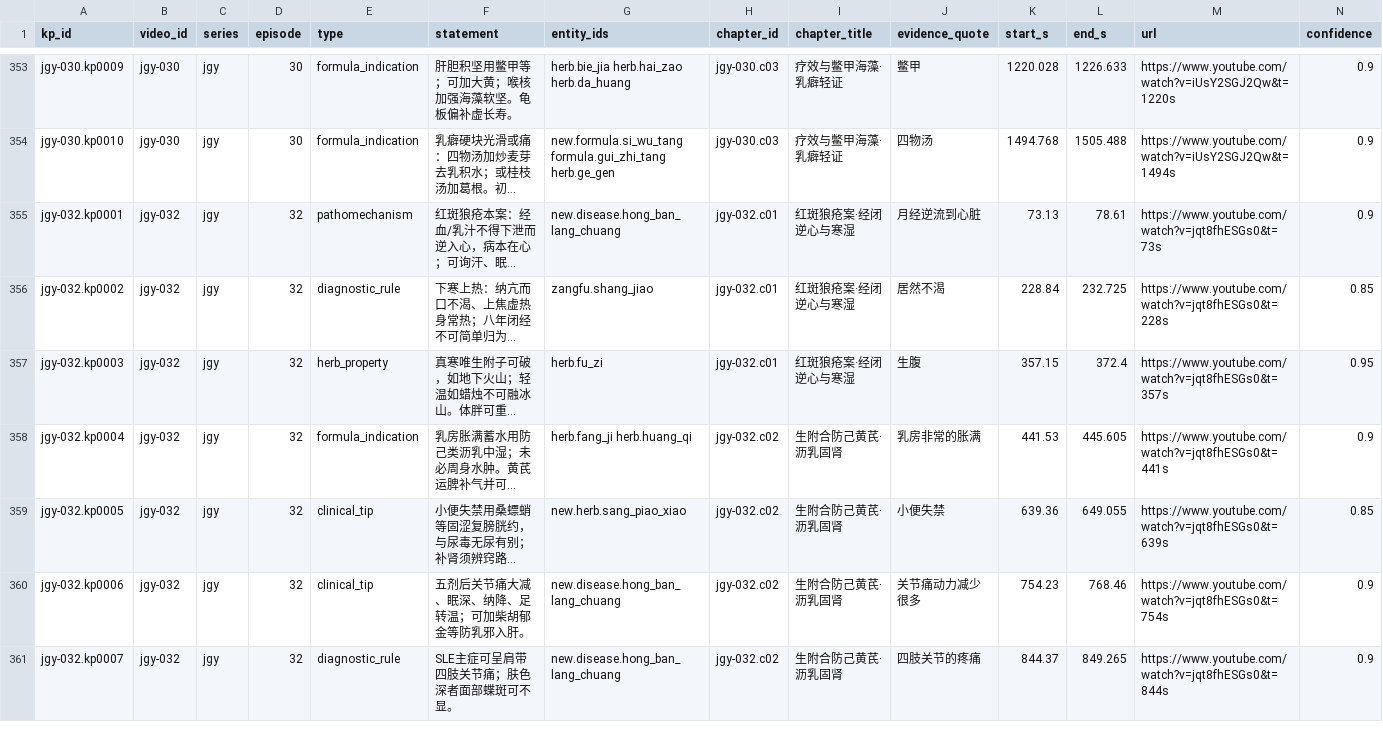
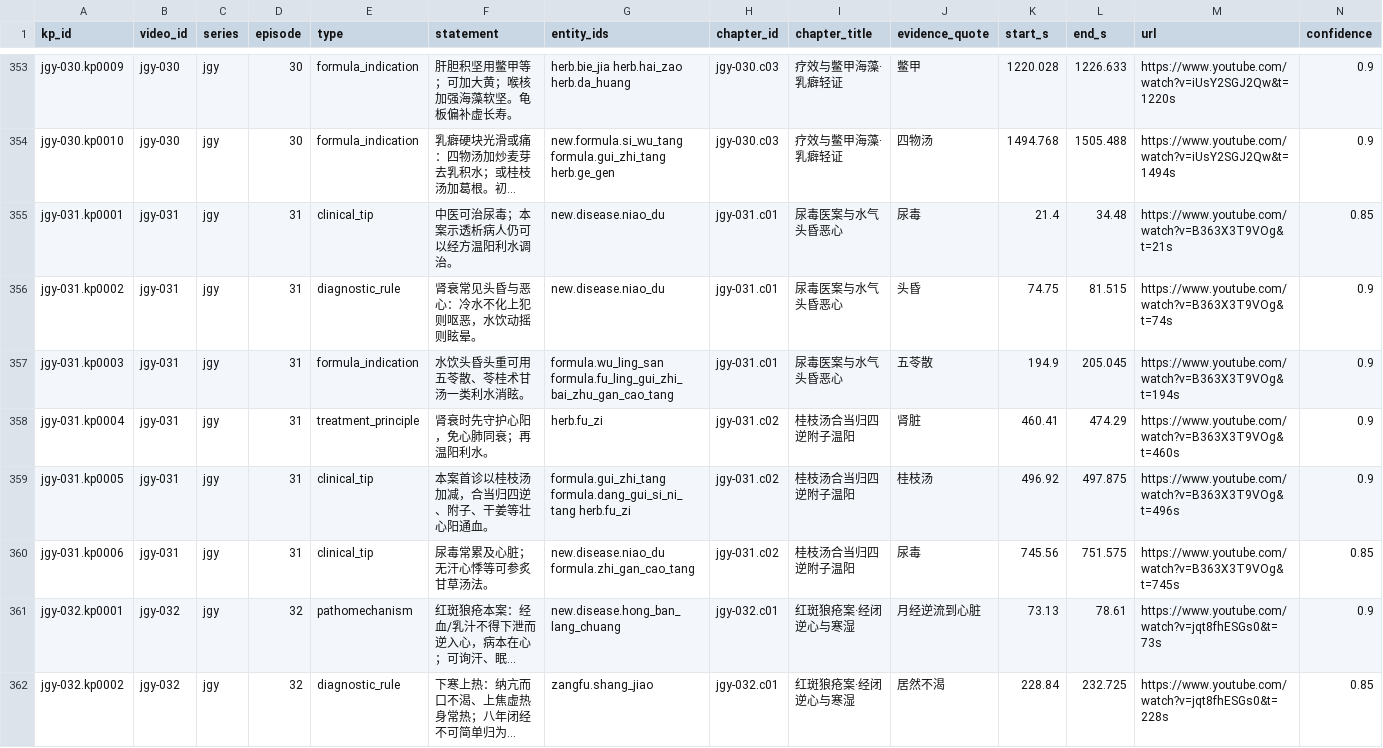
Before and after one commit to China-li-bai/tcm-video-kb, a CSV file: data/knowledge/_index/knowledge_points.csv, drawn as a sheet; only a part is shown, gaps mark what is left out; the shorter side is filled out with more unchanged rows; long unchanged cells end in …; rows hold the shown columns only; the diff names each change by its address in the sheet, - before the commit and + after, or states it on an @@ line.

Commit message:
knowledge: jgy-031 金匮医案尿毒 (五苓桂枝当归四逆附子)

```diff
--- a/data/knowledge/_index/knowledge_points.csv
+++ b/data/knowledge/_index/knowledge_points.csv
+row 355: jgy-031.kp0001 | jgy-031 | jgy | 31 | clinical_tip | 中医可治尿毒；本案示透析病人仍可以经方温阳利水调治。 | new.disease.niao_du | jgy-031.c01 | 尿毒医案与水气头昏恶心 | 尿毒 | 21.4 | 34.48 | https://www.youtube.com/watch?v=B363X3T9VOg&t=21s | 0.85
+row 356: jgy-031.kp0002 | jgy-031 | jgy | 31 | diagnostic_rule | 肾衰常见头昏与恶心：冷水不化上犯则呕恶，水饮动摇则眩晕。 | new.disease.niao_du | jgy-031.c01 | 尿毒医案与水气头昏恶心 | 头昏 | 74.75 | 81.515 | https://www.youtube.com/watch?v=B363X3T9VOg&t=74s | 0.9
+row 357: jgy-031.kp0003 | jgy-031 | jgy | 31 | formula_indication | 水饮头昏头重可用五苓散、苓桂术甘汤一类利水消眩。 | formula.wu_ling_san formula.fu_ling_gui_zhi_bai_zhu_gan_cao_tang | jgy-031.c01 | 尿毒医案与水气头昏恶心 | 五苓散 | 194.9 | 205.045 | https://www.youtube.com/watch?v=B363X3T9VOg&t=194s | 0.9
+row 358: jgy-031.kp0004 | jgy-031 | jgy | 31 | treatment_principle | 肾衰时先守护心阳，免心肺同衰；再温阳利水。 | herb.fu_zi | jgy-031.c02 | 桂枝汤合当归四逆附子温阳 | 肾脏 | 460.41 | 474.29 | https://www.youtube.com/watch?v=B363X3T9VOg&t=460s | 0.9
+row 359: jgy-031.kp0005 | jgy-031 | jgy | 31 | clinical_tip | 本案首诊以桂枝汤加减，合当归四逆、附子、干姜等壮心阳通血。 | formula.gui_zhi_tang formula.dang_gui_si_ni_tang herb.fu_zi | jgy-031.c02 | 桂枝汤合当归四逆附子温阳 | 桂枝汤 | 496.92 | 497.875 | https://www.youtube.com/watch?v=B363X3T9VOg&t=496s | 0.9
+row 360: jgy-031.kp0006 | jgy-031 | jgy | 31 | clinical_tip | 尿毒常累及心脏；无汗心悸等可参炙甘草汤法。 | new.disease.niao_du formula.zhi_gan_cao_tang | jgy-031.c02 | 桂枝汤合当归四逆附子温阳 | 尿毒 | 745.56 | 751.575 | https://www.youtube.com/watch?v=B363X3T9VOg&t=745s | 0.85
```
Also changed, not shown: data/knowledge/_index/chapters.csv, data/knowledge/_index/entities.csv, 7 other files.
